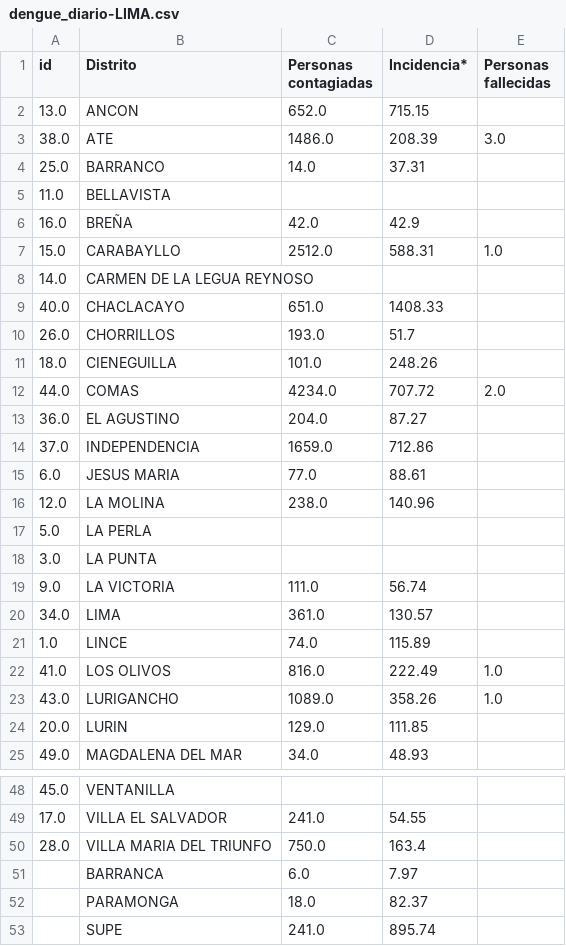
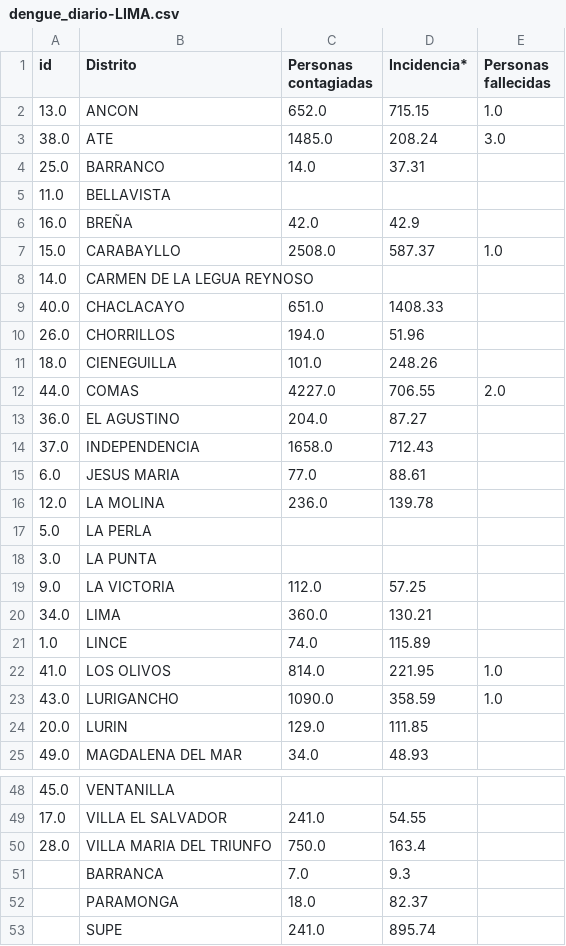
Before and after one commit to jlhuacles/dengue-final, a CSV file: dengue_diario-LIMA.csv, drawn as a sheet; only a part is shown, gaps mark what is left out; the diff covers the shown part only.

```diff
--- a/dengue_diario-LIMA.csv
+++ b/dengue_diario-LIMA.csv
@@ -1,4 +1,4 @@
 id,Distrito,Personas contagiadas,Incidencia*,Personas fallecidas
-13.0,ANCON,652.0,715.15,
-38.0,ATE,1486.0,208.39,3.0
+13.0,ANCON,652.0,715.15,1.0
+38.0,ATE,1485.0,208.24,3.0
 25.0,BARRANCO,14.0,37.31,
@@ -6,19 +6,19 @@ id,Distrito,Personas contagiadas,Incidencia*,Personas fallecidas
 16.0,BREÑA,42.0,42.9,
-15.0,CARABAYLLO,2512.0,588.31,1.0
+15.0,CARABAYLLO,2508.0,587.37,1.0
 14.0,CARMEN DE LA LEGUA REYNOSO,,,
 40.0,CHACLACAYO,651.0,1408.33,
-26.0,CHORRILLOS,193.0,51.7,
+26.0,CHORRILLOS,194.0,51.96,
 18.0,CIENEGUILLA,101.0,248.26,
-44.0,COMAS,4234.0,707.72,2.0
+44.0,COMAS,4227.0,706.55,2.0
 36.0,EL AGUSTINO,204.0,87.27,
-37.0,INDEPENDENCIA,1659.0,712.86,
+37.0,INDEPENDENCIA,1658.0,712.43,
 6.0,JESUS MARIA,77.0,88.61,
-12.0,LA MOLINA,238.0,140.96,
+12.0,LA MOLINA,236.0,139.78,
 5.0,LA PERLA,,,
 3.0,LA PUNTA,,,
-9.0,LA VICTORIA,111.0,56.74,
-34.0,LIMA,361.0,130.57,
+9.0,LA VICTORIA,112.0,57.25,
+34.0,LIMA,360.0,130.21,
 1.0,LINCE,74.0,115.89,
-41.0,LOS OLIVOS,816.0,222.49,1.0
-43.0,LURIGANCHO,1089.0,358.26,1.0
+41.0,LOS OLIVOS,814.0,221.95,1.0
+43.0,LURIGANCHO,1090.0,358.59,1.0
 20.0,LURIN,129.0,111.85,
@@ -50,3 +50,3 @@ id,Distrito,Personas contagiadas,Incidencia*,Personas fallecidas
 28.0,VILLA MARIA DEL TRIUNFO,750.0,163.4,
-,BARRANCA,6.0,7.97,
+,BARRANCA,7.0,9.3,
 ,PARAMONGA,18.0,82.37,
```
Also changed, not shown: 15 edited cells elsewhere in this file, dengue_diario-ICA.csv, dengue_diario-LORETO.csv, 2 other files.
